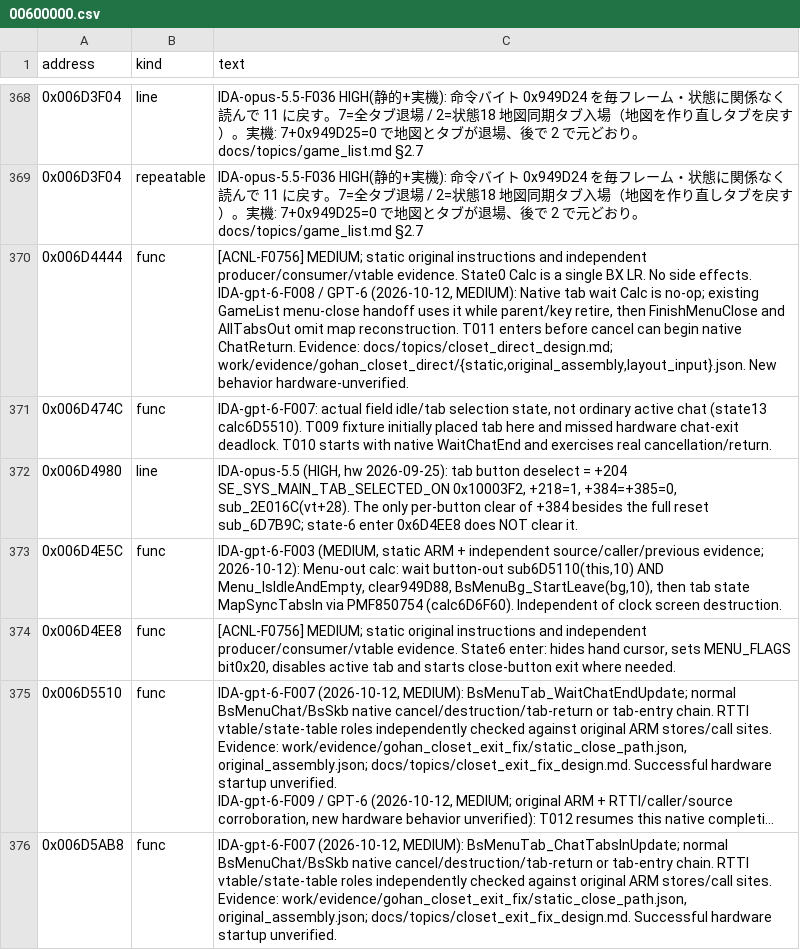
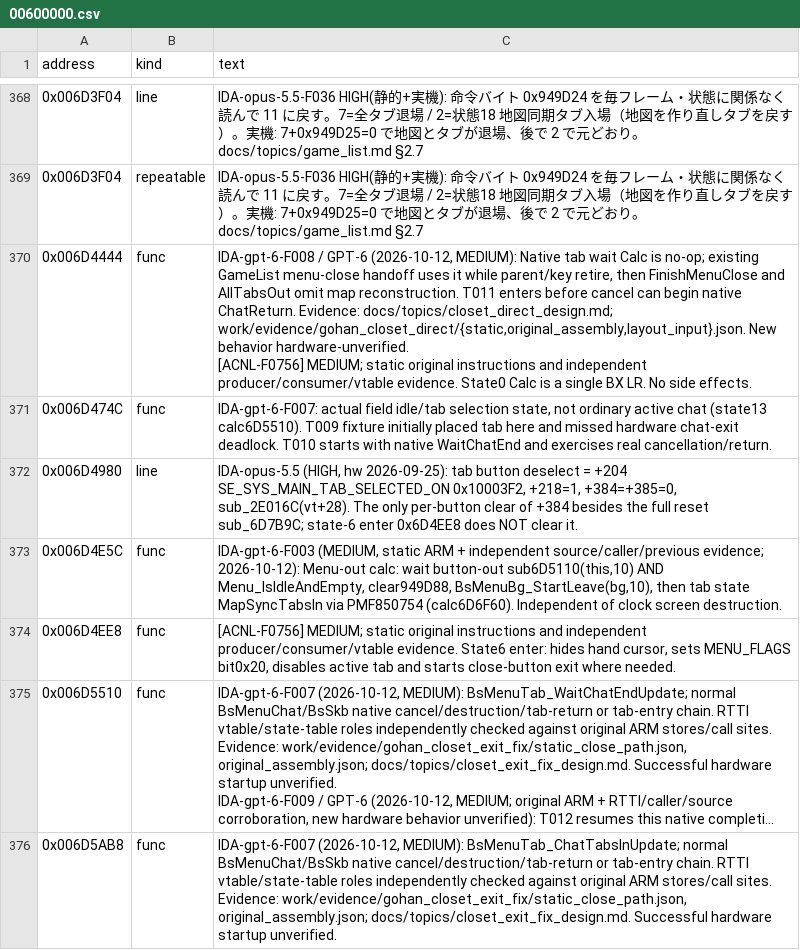
Before and after one commit to yak9909/ac3ds-re, a CSV file: symbols/acnl_jpn_v15/comments/00600000.csv, drawn as a sheet; only a part is shown, gaps mark what is left out; long unchanged cells end in …; ↵ is a line break in a cell; the diff names each change by its address in the sheet, - before the commit and + after, or states it on an @@ line.

```diff
--- a/symbols/acnl_jpn_v15/comments/00600000.csv
+++ b/symbols/acnl_jpn_v15/comments/00600000.csv
-C370 (text): [ACNL-F0756] MEDIUM; static original instructions and independent producer/consumer/vtable evidence. State0 Calc is a single BX LR. No side effects. ↵ IDA-gpt-6-F008 / GPT-6 (2026-10-12, MEDIUM): Native tab wait Calc is no-op; existing GameList menu-close handoff uses it while parent/key retire, then FinishMenuClose and AllTabsOut omit map reconstruction. T011 enters before cancel can begin native ChatReturn. Evidence: docs/topics/closet_direct_design.md; work/evidence/gohan_closet_direct/{static,original_assembly,layout_input}.json. New behavior hardware-unverified.
+C370 (text): IDA-gpt-6-F008 / GPT-6 (2026-10-12, MEDIUM): Native tab wait Calc is no-op; existing GameList menu-close handoff uses it while parent/key retire, then FinishMenuClose and AllTabsOut omit map reconstruction. T011 enters before cancel can begin native ChatReturn. Evidence: docs/topics/closet_direct_design.md; work/evidence/gohan_closet_direct/{static,original_assembly,layout_input}.json. New behavior hardware-unverified. ↵ [ACNL-F0756] MEDIUM; static original instructions and independent producer/consumer/vtable evidence. State0 Calc is a single BX LR. No side effects.
```
Also changed, not shown: symbols/acnl_jpn_v15/comments/00400000.csv, symbols/acnl_jpn_v15/comments/00500000.csv, 2 other files.
